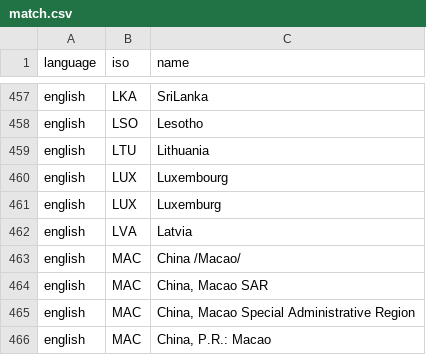
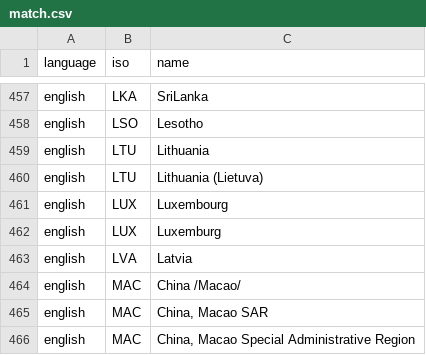
Before and after one commit to carolinebastian/matchcountry, a CSV file: inst/extdata/match.csv, drawn as a sheet; only a part is shown, gaps mark what is left out; the shorter side is filled out with more unchanged rows; the diff names each change by its address in the sheet, - before the commit and + after, or states it on an @@ line.

Commit message:
Lithuania (Lietuva)

```diff
--- a/inst/extdata/match.csv
+++ b/inst/extdata/match.csv
+row 460: english | LTU | Lithuania (Lietuva)
```
